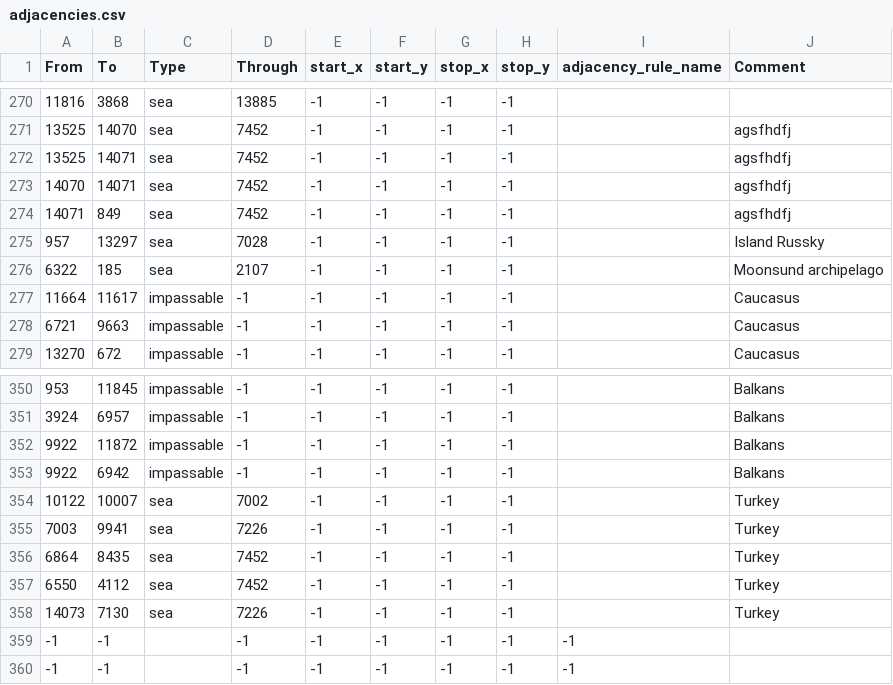
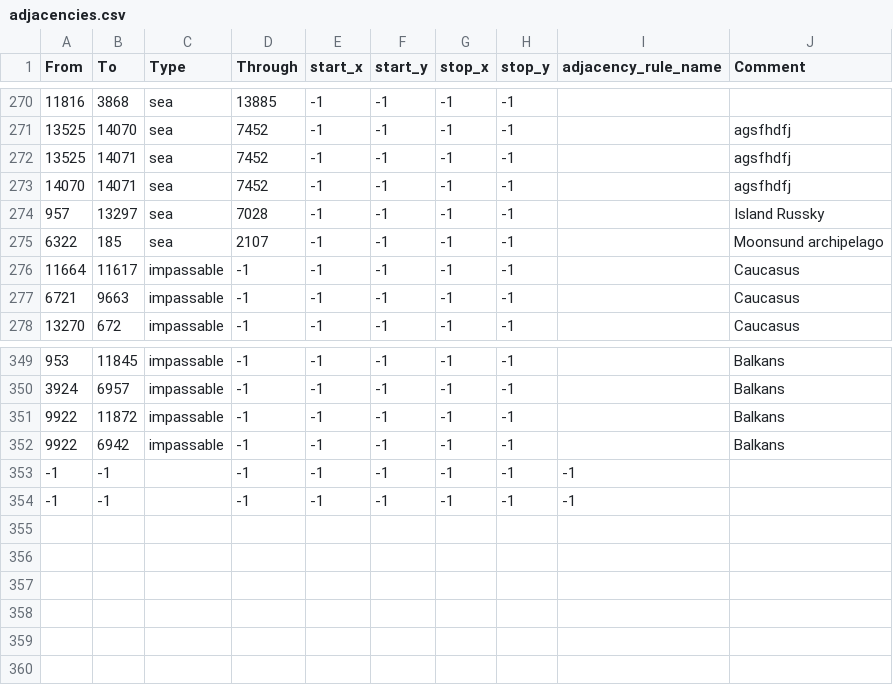
Before and after one commit to Gtym33/Kursach-Himiya, a CSV file: map/adjacencies.csv, drawn as a sheet; only a part is shown, gaps mark what is left out.

```diff
--- a/map/adjacencies.csv
+++ b/map/adjacencies.csv
@@ -273,3 +273,2 @@ From;To;Type;Through;start_x;start_y;stop_x;stop_y;adjacency_rule_name;Comment
 14070;14071;sea;7452;-1;-1;-1;-1;;agsfhdfj
-14071;849;sea;7452;-1;-1;-1;-1;;agsfhdfj
 957;13297;sea;7028;-1;-1;-1;-1;;Island Russky
@@ -353,7 +352,2 @@ From;To;Type;Through;start_x;start_y;stop_x;stop_y;adjacency_rule_name;Comment
 9922;6942;impassable;-1;-1;-1;-1;-1;;Balkans
-10122;10007;sea;7002;-1;-1;-1;-1;;Turkey
-7003;9941;sea;7226;-1;-1;-1;-1;;Turkey
-6864;8435;sea;7452;-1;-1;-1;-1;;Turkey
-6550;4112;sea;7452;-1;-1;-1;-1;;Turkey
-14073;7130;sea;7226;-1;-1;-1;-1;;Turkey
 -1;-1;;-1;-1;-1;-1;-1;-1;
```
Also changed, not shown: 25 other files.
